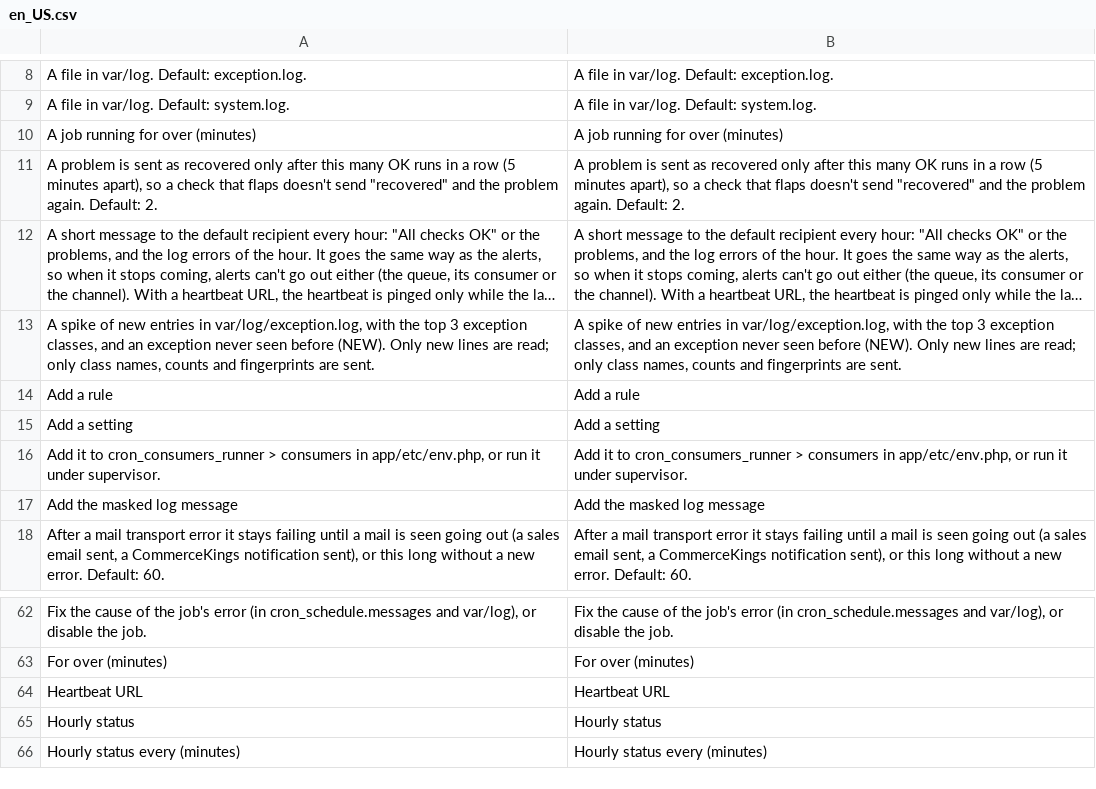
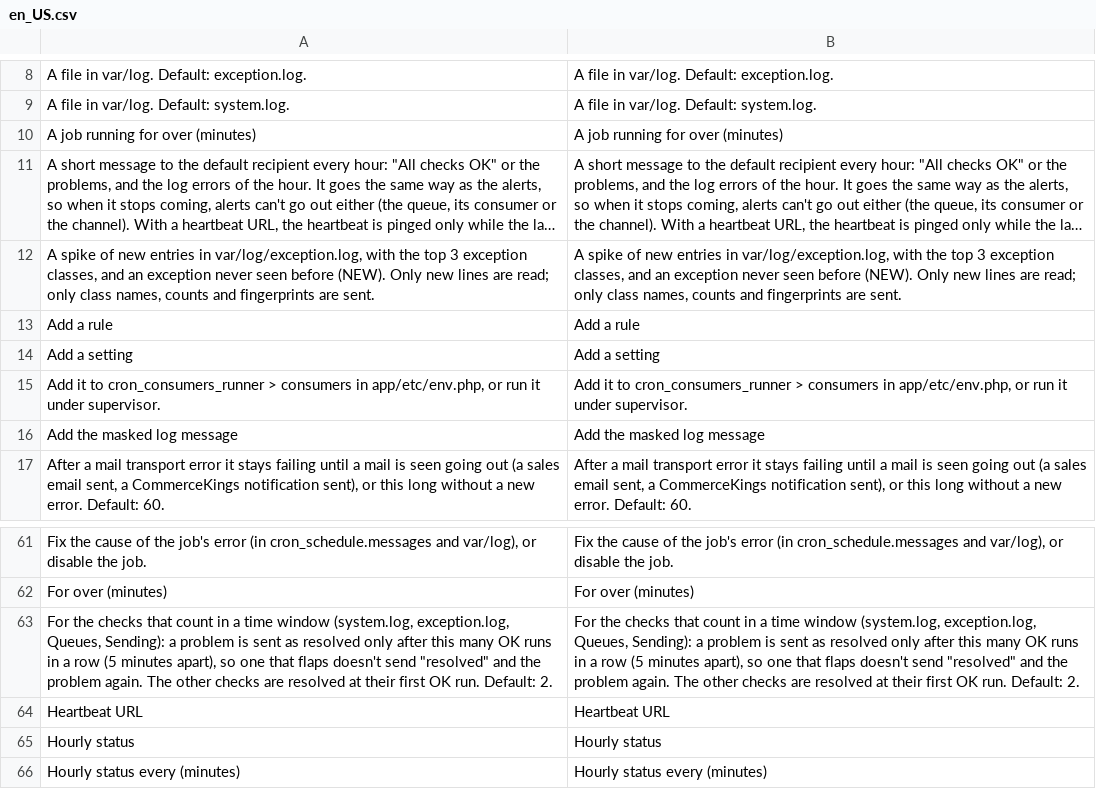
Before and after one commit to commercekings/module-app-health, a CSV file: i18n/en_US.csv, drawn as a sheet; only a part is shown, gaps mark what is left out; long unchanged cells end in …; removed rows and columns are numbered as before the commit, all else as after; the diff names each change by its address in the sheet, - before the commit and + after, or states it on an @@ line.

```diff
--- a/i18n/en_US.csv
+++ b/i18n/en_US.csv
-row 11: A problem is sent as recovered only after this many OK runs in a row (5 minutes apart), so a check that flaps doesn't send "recovered" and the problem again. Default: 2. | A problem is sent as recovered only after this many OK runs in a row (5 minutes apart), so a check that flaps doesn't send "recovered" and the problem again. Default: 2.
+row 63: For the checks that count in a time window (system.log, exception.log, Queues, Sending): a problem is sent as resolved only after this many OK runs in a row (5 minutes apart), so one that flaps doesn't send "resolved" and the problem again. The other checks are resolved at their first OK run. Default: 2. | For the checks that count in a time window (system.log, exception.log, Queues, Sending): a problem is sent as resolved only after this many OK runs in a row (5 minutes apart), so one that flaps doesn't send "resolved" and the problem again. The other checks are resolved at their first OK run. Default: 2.
```
Also changed, not shown: 11 other files.
